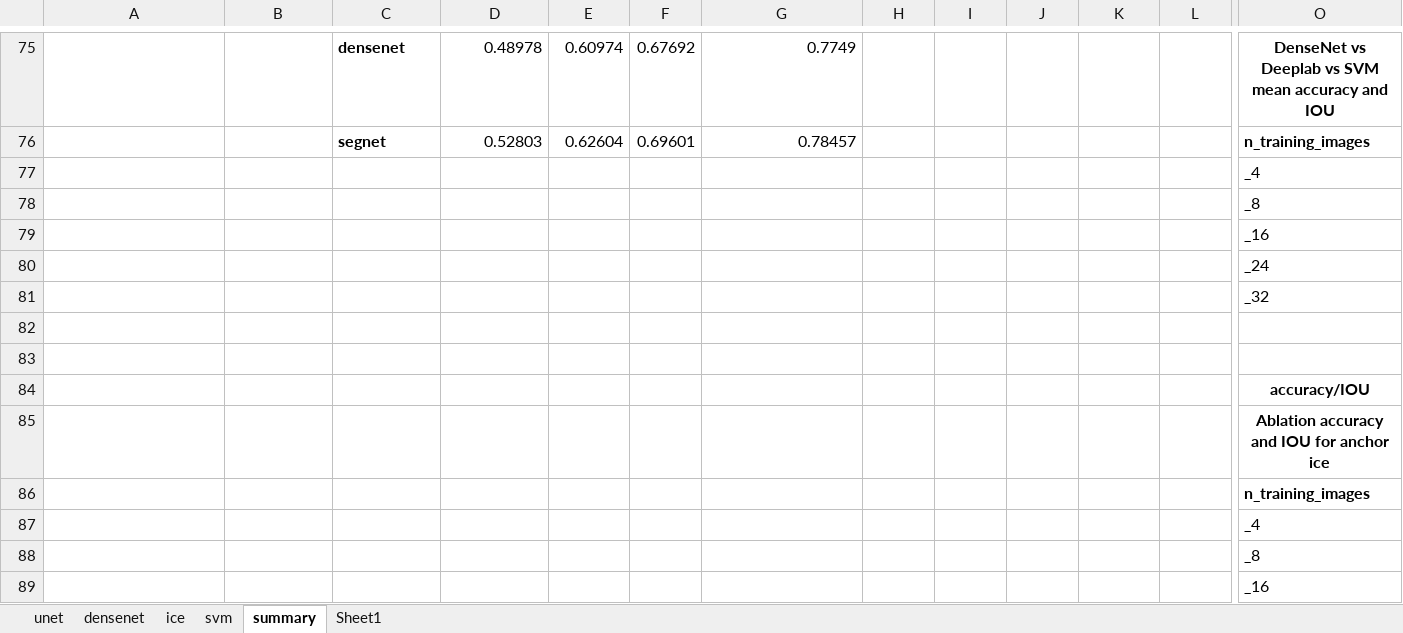
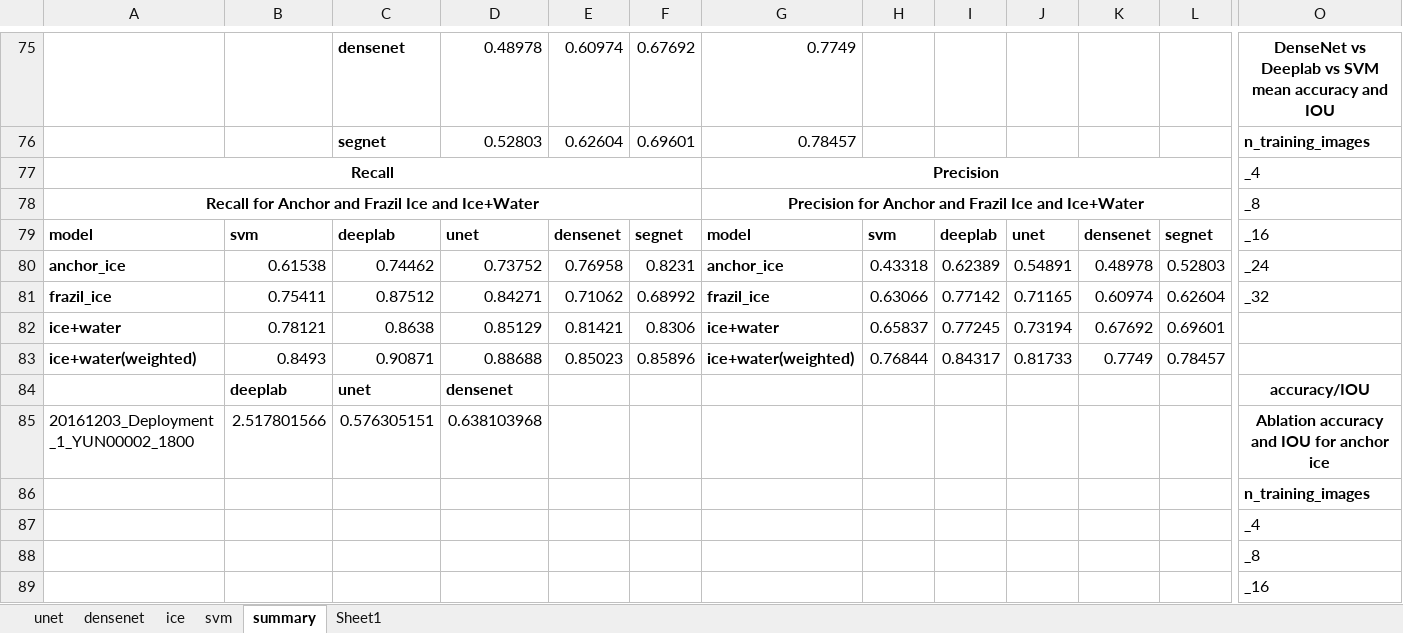
Before and after one commit to Madhukar7559/river_ice_segmentation, an Excel workbook: plotting/617_temp.xlsx, sheet summary, drawn as a sheet; only a part is shown, gaps mark what is left out; values as stored, in another font and other column widths than the file's, no borders; removed rows and columns are numbered as before the commit, all else as after; rows hold the shown columns only; the diff names each change by its address in the sheet, - before the commit and + after, or states it on an @@ line.

```diff
--- a/plotting/617_temp.xlsx (sheet summary)
+++ b/plotting/617_temp.xlsx (sheet summary)
-A77: (empty)
+A77: Recall
+A77:F77 merged
-G77: (empty)
+G77: Precision
+G77:L77 merged
-A78: (empty)
+A78: Recall for Anchor and Frazil Ice and Ice+Water
+A78:F78 merged
-G78: (empty)
+G78: Precision for Anchor and Frazil Ice and Ice+Water
+G78:L78 merged
-row 79:  |  |  |  |  |  |  |  |  |  |  |  | _16
-row 80:  |  |  |  |  |  |  |  |  |  |  |  | _24
-row 81:  |  |  |  |  |  |  |  |  |  |  |  | _32
-row 79: (empty)
+row 79: model | svm | deeplab | unet | densenet | segnet | model | svm | deeplab | unet | densenet | segnet | _16
-row 80: (empty)
+row 80: anchor_ice | 0.61538 | 0.74462 | 0.73752 | 0.76958 | 0.8231 | anchor_ice | 0.43318 | 0.62389 | 0.54891 | 0.48978 | 0.52803 | _24
-row 84:  |  |  |  |  |  |  |  |  |  |  |  | accuracy/IOU
-row 85:  |  |  |  |  |  |  |  |  |  |  |  | Ablation accuracy and IOU for anchor ice
+row 81: frazil_ice | 0.75411 | 0.87512 | 0.84271 | 0.71062 | 0.68992 | frazil_ice | 0.63066 | 0.77142 | 0.71165 | 0.60974 | 0.62604 | _32
+row 82: ice+water | 0.78121 | 0.8638 | 0.85129 | 0.81421 | 0.8306 | ice+water | 0.65837 | 0.77245 | 0.73194 | 0.67692 | 0.69601
+row 83: ice+water(weighted) | 0.8493 | 0.90871 | 0.88688 | 0.85023 | 0.85896 | ice+water(weighted) | 0.76844 | 0.84317 | 0.81733 | 0.7749 | 0.78457
+row 84:  | deeplab | unet | densenet |  |  |  |  |  |  |  |  | accuracy/IOU
+row 85: 20161203_Deployment_1_YUN00002_1800 | 2.517801566 | 0.576305151 | 0.638103968 |  |  |  |  |  |  |  |  | Ablation accuracy and IOU for anchor ice
```
Also changed, not shown: 6 other files.
